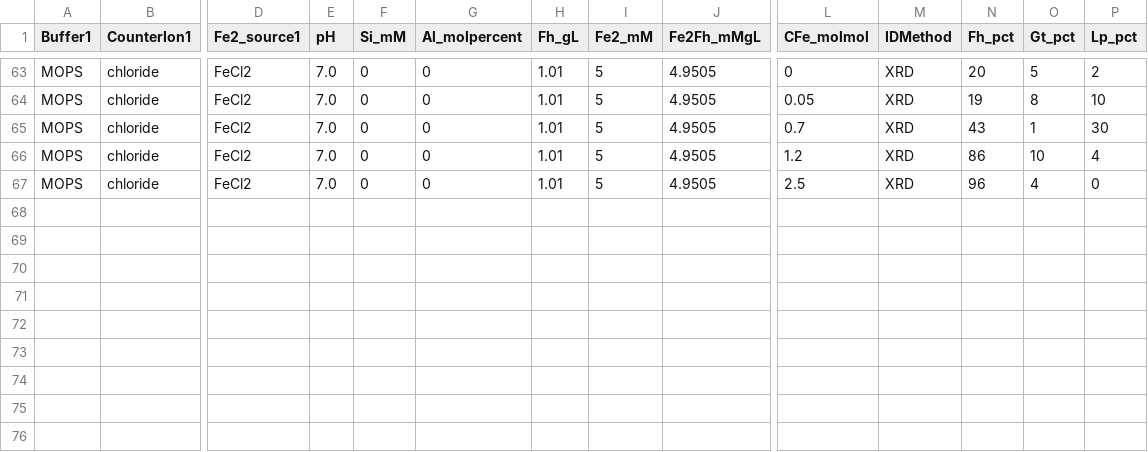
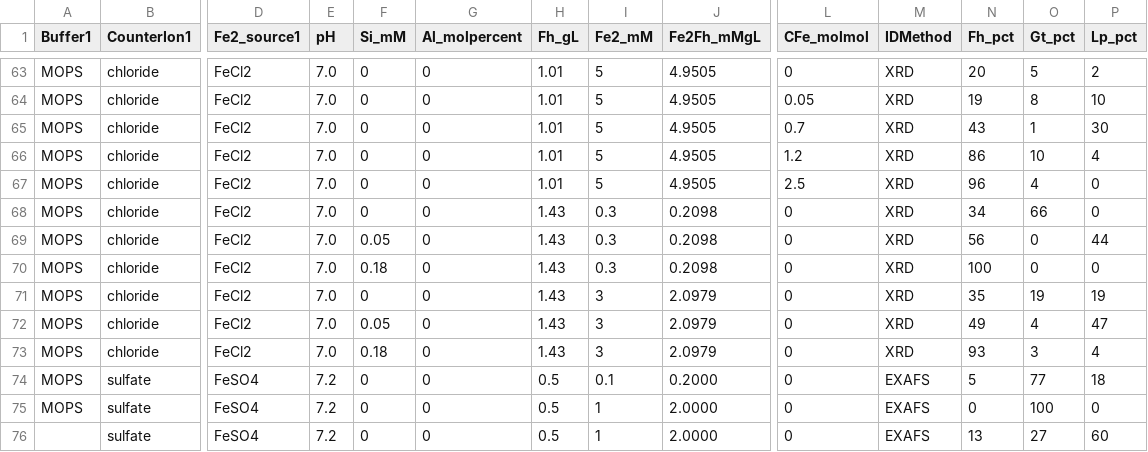
Before and after one commit to ceceliawood/MiscGradSchool, a CSV file: Beta Regression/Data Mining_end.csv, drawn as a sheet; only a part is shown, gaps mark what is left out; rows hold the shown columns only; the diff names each change by its address in the sheet, - before the commit and + after, or states it on an @@ line.

Commit message:
Adding more data to csv

```diff
--- a/Beta Regression/Data Mining_end.csv
+++ b/Beta Regression/Data Mining_end.csv
+row 68: MOPS | chloride | FeCl2 | 7.0 | 0 | 0 | 1.43 | 0.3 | 0.2098 | 0 | XRD | 34 | 66 | 0
+row 69: MOPS | chloride | FeCl2 | 7.0 | 0.05 | 0 | 1.43 | 0.3 | 0.2098 | 0 | XRD | 56 | 0 | 44
+row 70: MOPS | chloride | FeCl2 | 7.0 | 0.18 | 0 | 1.43 | 0.3 | 0.2098 | 0 | XRD | 100 | 0 | 0
+row 71: MOPS | chloride | FeCl2 | 7.0 | 0 | 0 | 1.43 | 3 | 2.0979 | 0 | XRD | 35 | 19 | 19
+row 72: MOPS | chloride | FeCl2 | 7.0 | 0.05 | 0 | 1.43 | 3 | 2.0979 | 0 | XRD | 49 | 4 | 47
+row 73: MOPS | chloride | FeCl2 | 7.0 | 0.18 | 0 | 1.43 | 3 | 2.0979 | 0 | XRD | 93 | 3 | 4
+row 74: MOPS | sulfate | FeSO4 | 7.2 | 0 | 0 | 0.5 | 0.1 | 0.2000 | 0 | EXAFS | 5 | 77 | 18
+row 75: MOPS | sulfate | FeSO4 | 7.2 | 0 | 0 | 0.5 | 1 | 2.0000 | 0 | EXAFS | 0 | 100 | 0
+row 76:  | sulfate | FeSO4 | 7.2 | 0 | 0 | 0.5 | 1 | 2.0000 | 0 | EXAFS | 13 | 27 | 60
```
